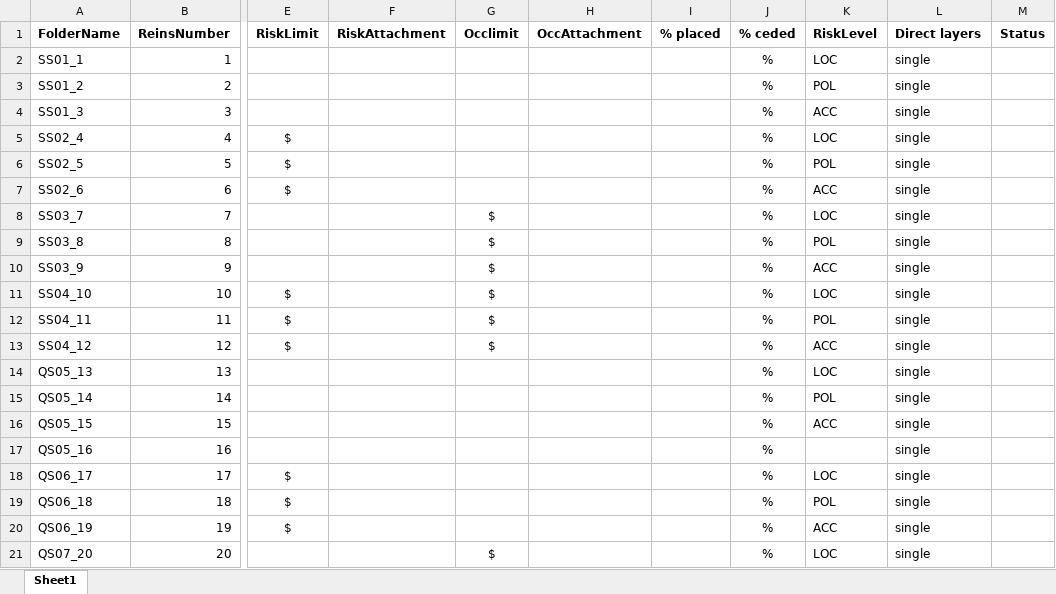
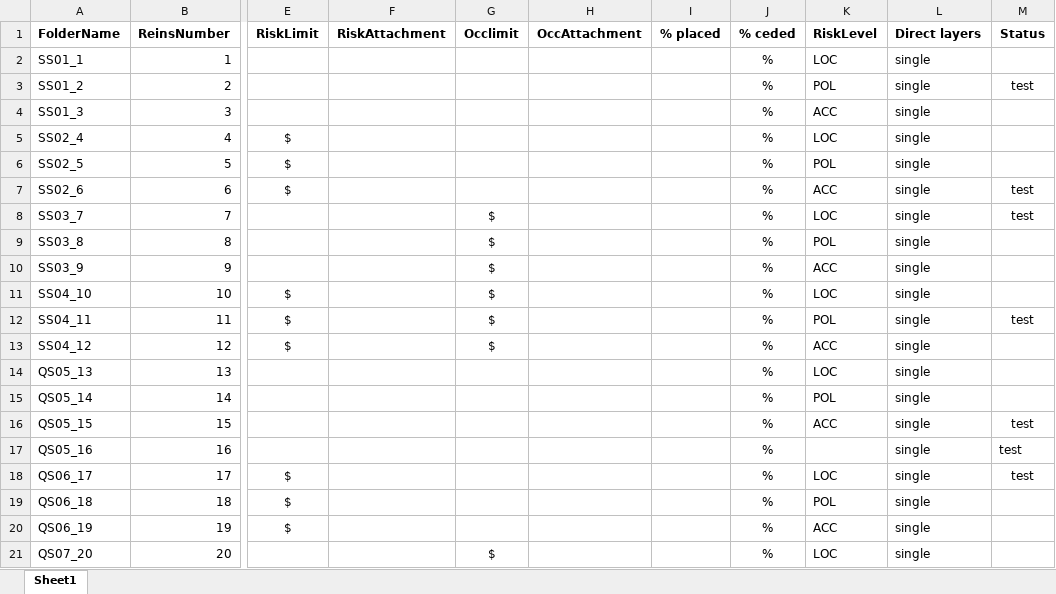
Before and after one commit to OasisLMF/OasisLMF, an Excel workbook: validation/examples/reinsurance_test_case_list.xlsx, sheet Sheet1, drawn as a sheet; only a part is shown, gaps mark what is left out; values as stored, in another font and other column widths than the file's, no borders; the diff covers the shown part only; the diff names each change by its address in the sheet, - before the commit and + after, or states it on an @@ line.

```diff
--- a/validation/examples/reinsurance_test_case_list.xlsx (sheet Sheet1)
+++ b/validation/examples/reinsurance_test_case_list.xlsx (sheet Sheet1)
-M3 (Status): (empty)
+M3 (Status): test
-M7:M8 (Status): (empty)
+M7:M8 (Status): test
-M12 (Status): (empty)
+M12 (Status): test
-M16:M18 (Status): (empty)
+M16:M18 (Status): test
```
Also changed, not shown: 11 edited cells elsewhere in this sheet, 6 other files.
